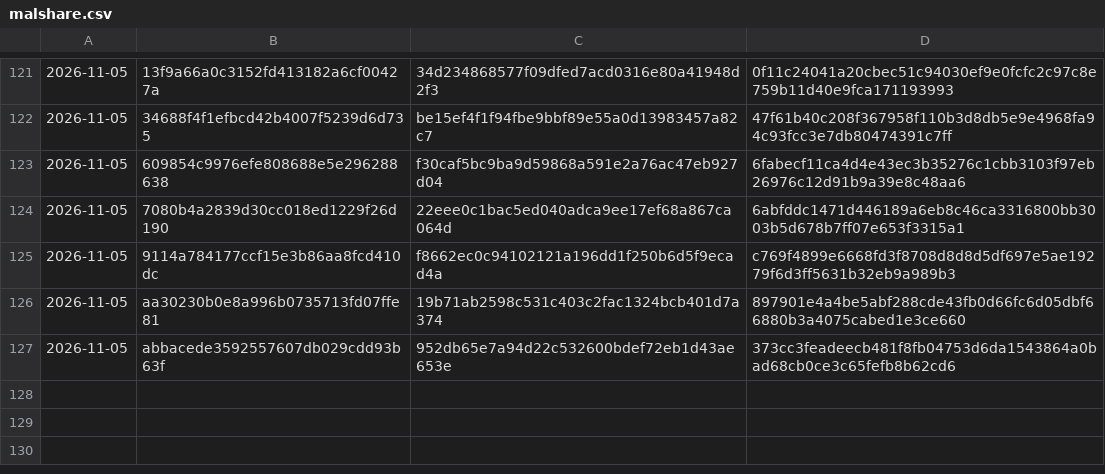
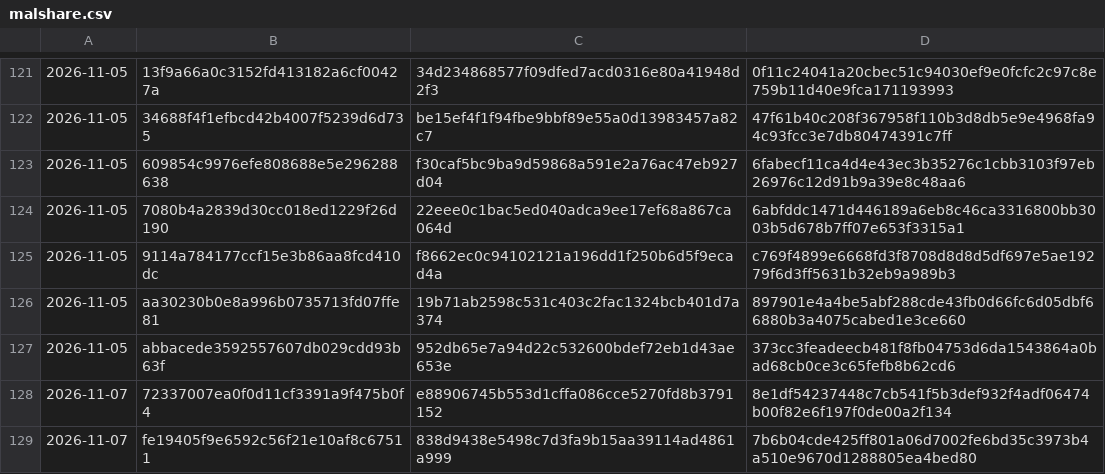
Before and after one commit to Jdont9/HypatiaDatabases, a CSV file: cache/malshare.csv, drawn as a sheet; only a part is shown, gaps mark what is left out.

```diff
--- a/cache/malshare.csv
+++ b/cache/malshare.csv
@@ -127 +127,3 @@
 2026-11-05,abbacede3592557607db029cdd93b63f,952db65e7a94d22c532600bdef72eb1d43ae653e,373cc3feadeecb481f8fb04753d6da1543864a0bad68cb0ce3c65fefb8b62cd6
+2026-11-07,72337007ea0f0d11cf3391a9f475b0f4,e88906745b553d1cffa086cce5270fd8b3791152,8e1df54237448c7cb541f5b3def932f4adf06474b00f82e6f197f0de00a2f134
+2026-11-07,fe19405f9e6592c56f21e10af8c67511,838d9438e5498c7d3fa9b15aa39114ad4861a999,7b6b04cde425ff801a06d7002fe6bd35c3973b4a510e9670d1288805ea4bed80
```
